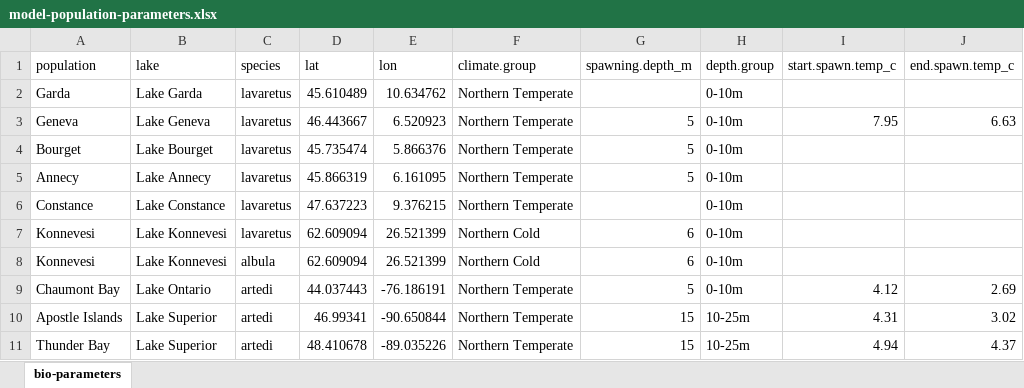
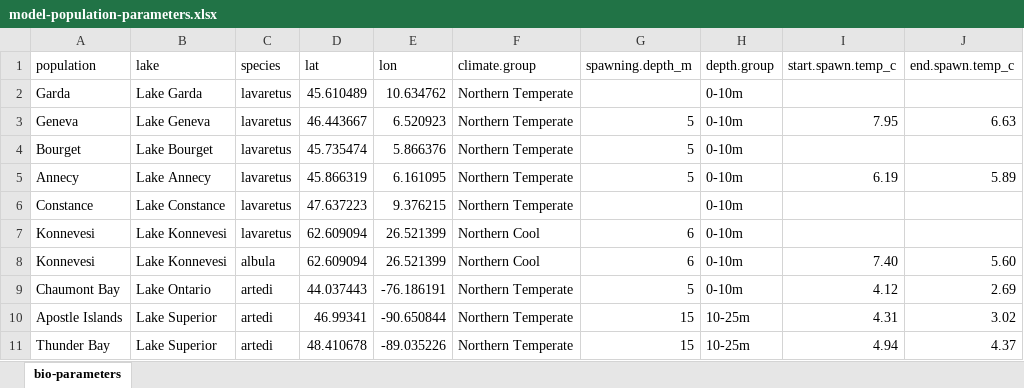
Before and after one commit to taylorstewart/Stewart-et-al-2024---Coregonine-Embryo-Modeling, an Excel workbook: data/model-population-parameters.xlsx, sheet bio-parameters, drawn as a sheet; values as stored, in another font and other column widths than the file's, no borders; the diff names each change by its address in the sheet, - before the commit and + after, or states it on an @@ line.

```diff
--- a/data/model-population-parameters.xlsx (sheet bio-parameters)
+++ b/data/model-population-parameters.xlsx (sheet bio-parameters)
-I5 (start.spawn.temp_c): (empty)
+I5 (start.spawn.temp_c): 6.19
-J5 (end.spawn.temp_c): (empty)
+J5 (end.spawn.temp_c): 5.89
-F7:F8 (climate.group): Northern Cold
+F7:F8 (climate.group): Northern Cool
-I8 (start.spawn.temp_c): (empty)
+I8 (start.spawn.temp_c): 7.40
-J8 (end.spawn.temp_c): (empty)
+J8 (end.spawn.temp_c): 5.60
```
Also changed, not shown: data/lake-annecy/lake-annecy-hatching.xlsx, data/lake-annecy/lake-annecy-temperature.xlsx, 19 other files.
